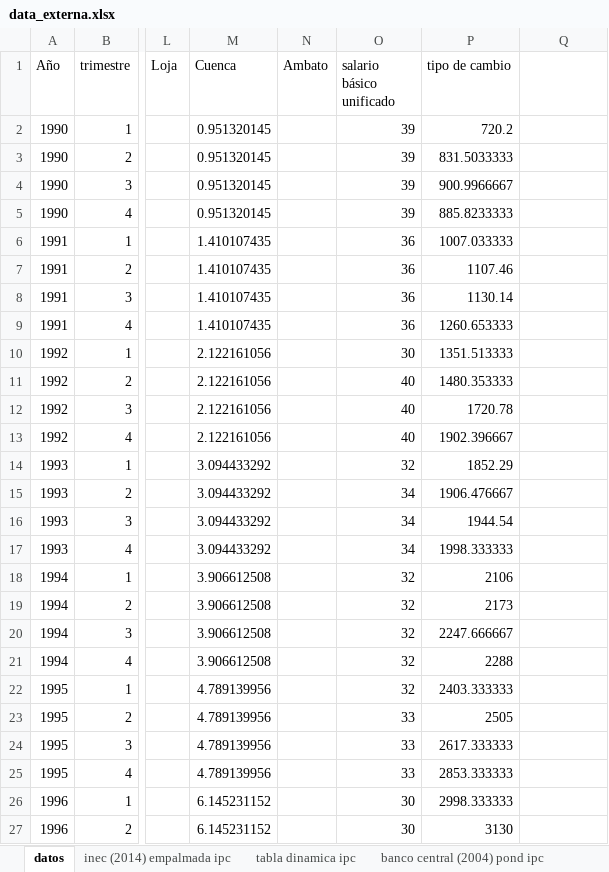
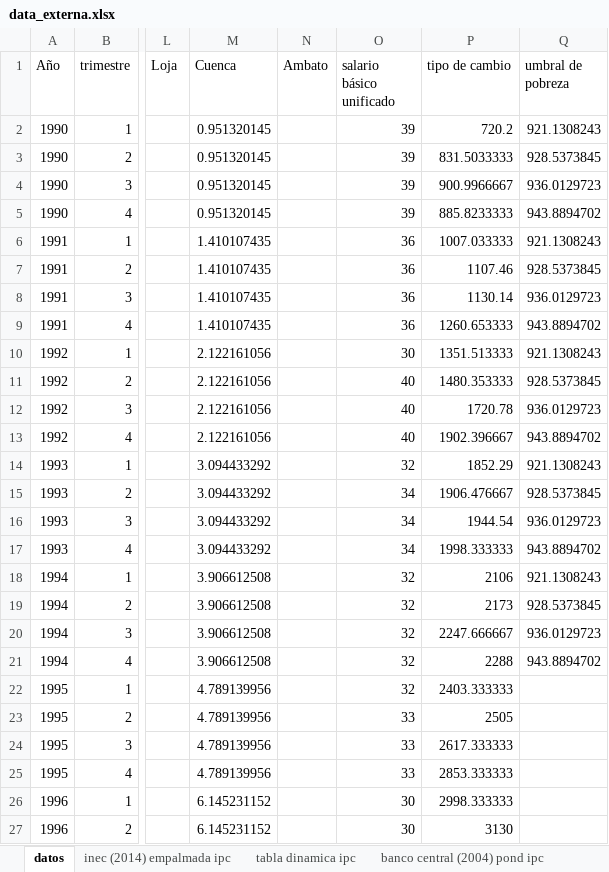
Before and after one commit to oejaramillo/salario-minimo-y-pobreza-Ecuador, an Excel workbook: data_externa.xlsx, sheet datos, drawn as a sheet; only a part is shown, gaps mark what is left out; values as stored, in another font and other column widths than the file's, no borders; the diff names each change by its address in the sheet, - before the commit and + after, or states it on an @@ line.

Commit message:
umbral de probreza, arreglos

```diff
--- a/data_externa.xlsx (sheet datos)
+++ b/data_externa.xlsx (sheet datos)
-Q1: (empty)
+Q1: umbral de pobreza
-Q2 (umbral de pobreza): (empty)
+Q2 (umbral de pobreza): 921.1308243
-Q3 (umbral de pobreza): (empty)
+Q3 (umbral de pobreza): 928.5373845
-Q4 (umbral de pobreza): (empty)
+Q4 (umbral de pobreza): 936.0129723
-Q5 (umbral de pobreza): (empty)
+Q5 (umbral de pobreza): 943.8894702
-Q6 (umbral de pobreza): (empty)
+Q6 (umbral de pobreza): 921.1308243
-Q7 (umbral de pobreza): (empty)
+Q7 (umbral de pobreza): 928.5373845
-Q8 (umbral de pobreza): (empty)
+Q8 (umbral de pobreza): 936.0129723
-Q9 (umbral de pobreza): (empty)
+Q9 (umbral de pobreza): 943.8894702
-Q10 (umbral de pobreza): (empty)
+Q10 (umbral de pobreza): 921.1308243
-Q11 (umbral de pobreza): (empty)
+Q11 (umbral de pobreza): 928.5373845
-Q12 (umbral de pobreza): (empty)
+Q12 (umbral de pobreza): 936.0129723
-Q13 (umbral de pobreza): (empty)
+Q13 (umbral de pobreza): 943.8894702
-Q14 (umbral de pobreza): (empty)
+Q14 (umbral de pobreza): 921.1308243
-Q15 (umbral de pobreza): (empty)
+Q15 (umbral de pobreza): 928.5373845
-Q16 (umbral de pobreza): (empty)
+Q16 (umbral de pobreza): 936.0129723
-Q17 (umbral de pobreza): (empty)
+Q17 (umbral de pobreza): 943.8894702
-Q18 (umbral de pobreza): (empty)
+Q18 (umbral de pobreza): 921.1308243
-Q19 (umbral de pobreza): (empty)
+Q19 (umbral de pobreza): 928.5373845
-Q20 (umbral de pobreza): (empty)
+Q20 (umbral de pobreza): 936.0129723
-Q21 (umbral de pobreza): (empty)
+Q21 (umbral de pobreza): 943.8894702
```
Also changed, not shown: sheet tabla dinamica ipc, sheet inec (2014) empalmada ipc, other sheet tabs, charts or pictures, 1 other file.
